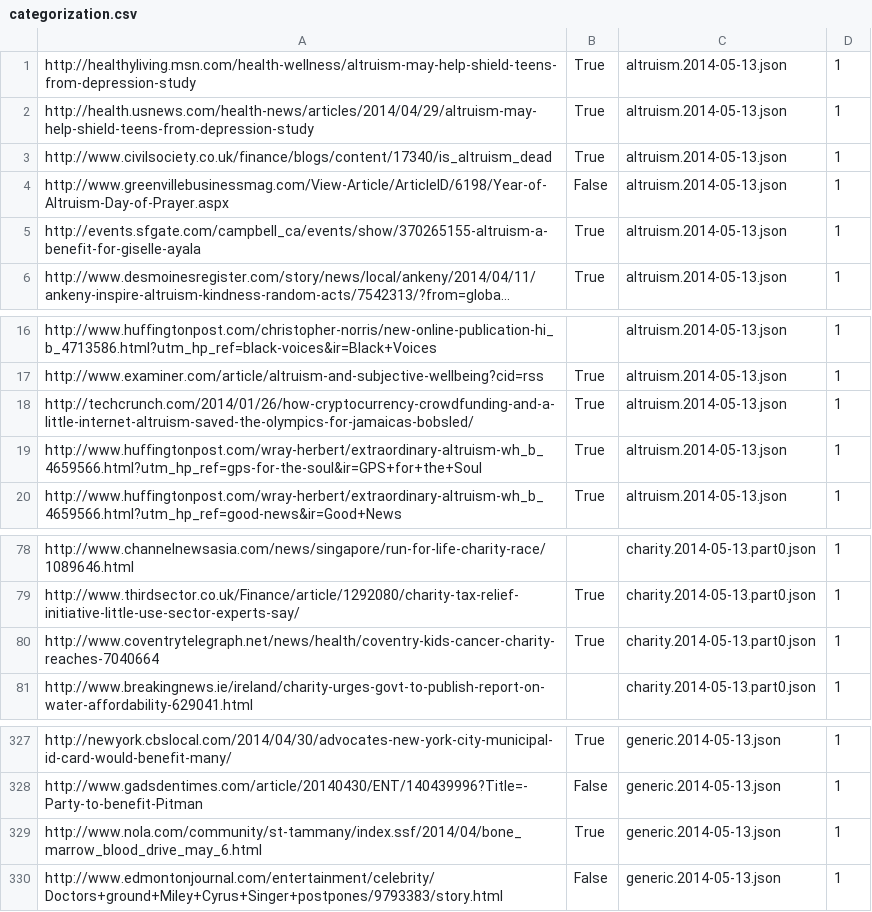
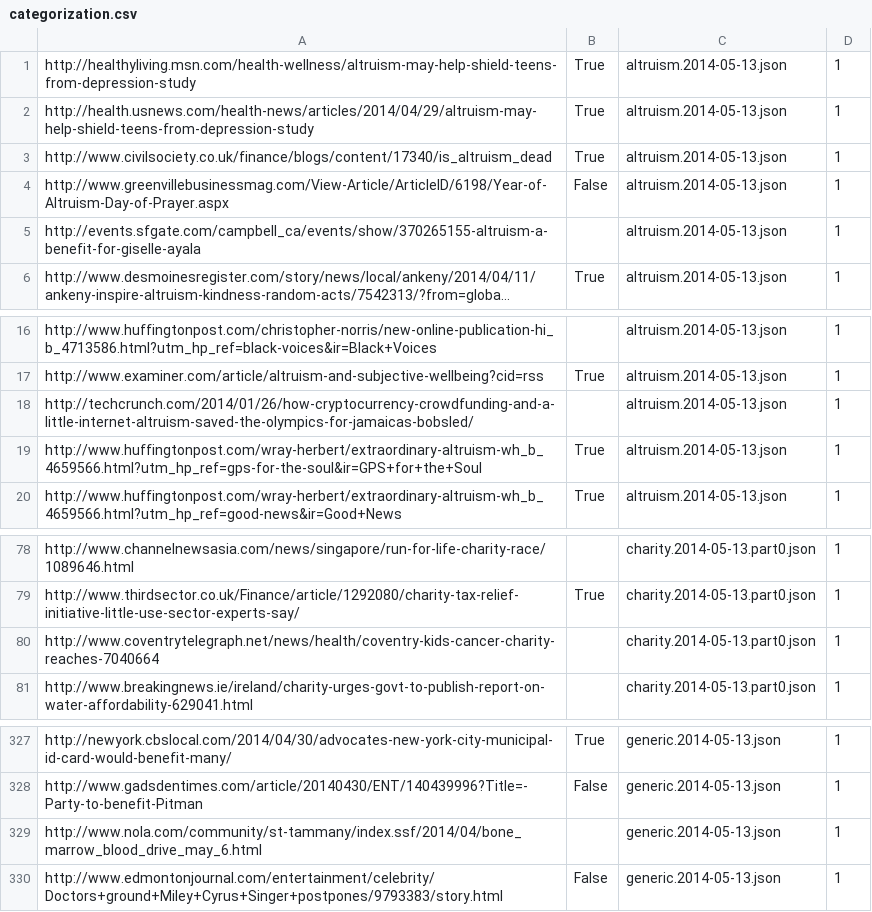
Before and after one commit to Telofy/precise-altruism, a CSV file: categorization.csv, drawn as a sheet; only a part is shown, gaps mark what is left out; long unchanged cells end in …; the diff names each change by its address in the sheet, - before the commit and + after, or states it on an @@ line.

Commit message:
Revisions to corpus

```diff
--- a/categorization.csv
+++ b/categorization.csv
-B5: True
+B5: (empty)
-B18: True
+B18: (empty)
-B80: True
+B80: (empty)
-B329: True
+B329: (empty)
```
